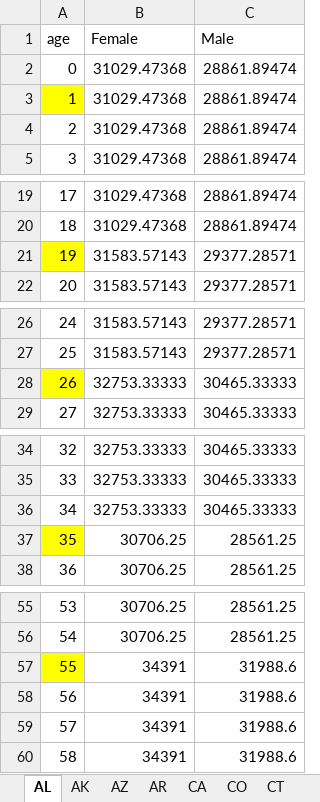
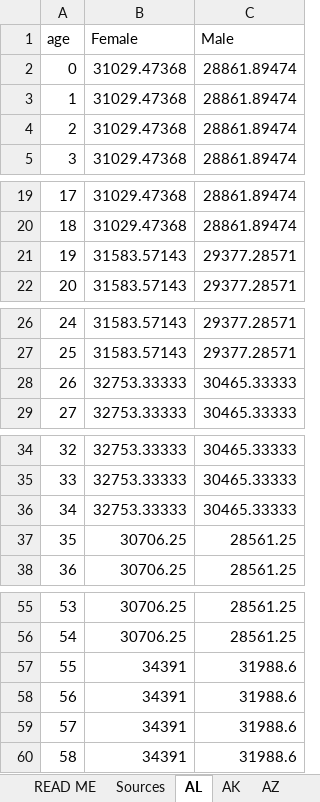
Before and after one commit to diseasemodeling/COVID19, an Excel workbook: data/pop_dist.xlsx, sheet AL, drawn as a sheet; only a part is shown, gaps mark what is left out; values as stored, in another font and other column widths than the file's, no borders; the diff covers the shown part only; the diff names each change by its address in the sheet, - before the commit and + after, or states it on an @@ line.

```diff
--- a/data/pop_dist.xlsx (sheet AL)
+++ b/data/pop_dist.xlsx (sheet AL)
+sheet tab: READ ME
+sheet tab: Sources
-A3 fill: #FFFF00
+A3 fill: none
-A21 fill: #FFFF00
+A21 fill: none
-A28 fill: #FFFF00
+A28 fill: none
-A37 fill: #FFFF00
+A37 fill: none
-A57 fill: #FFFF00
+A57 fill: none
```
Also changed, not shown: cell formats elsewhere in this sheet, data/COVID_input_parameters.xlsx, data/RL_input.xlsx, 12 other files.
